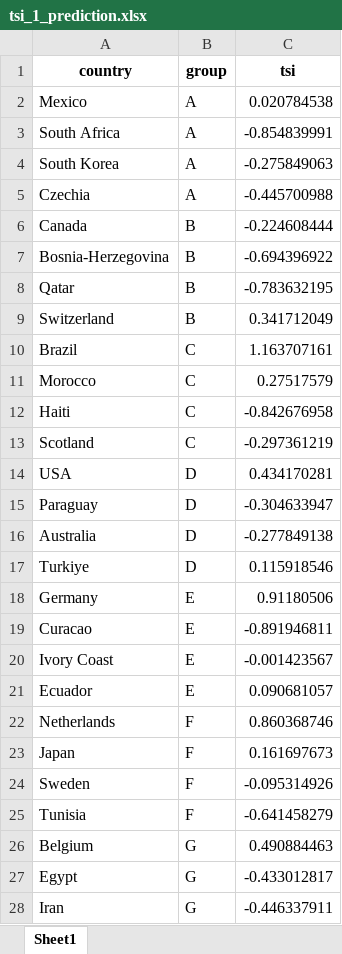
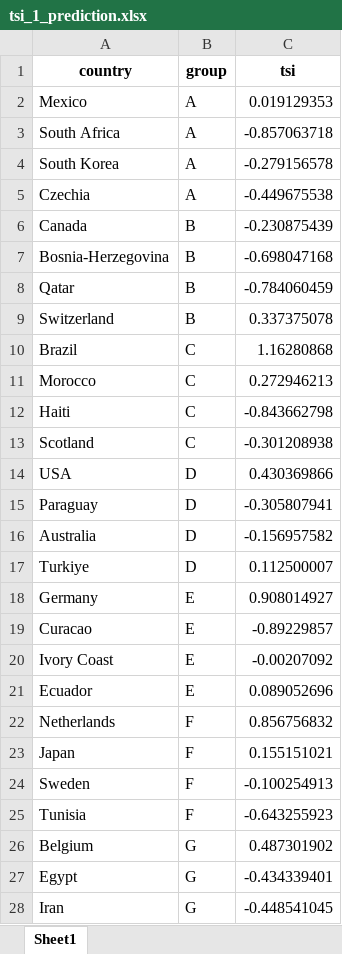
Before and after one commit to wokech/sports_data_sci, an Excel workbook: sub_pro_16_wc_2026_pred/datasets/tsi_1_prediction.xlsx, sheet Sheet1, drawn as a sheet; only a part is shown; values as stored, in another font and other column widths than the file's, no borders; the diff covers the shown part only; the diff names each change by its address in the sheet, - before the commit and + after, or states it on an @@ line.

```diff
--- a/sub_pro_16_wc_2026_pred/datasets/tsi_1_prediction.xlsx (sheet Sheet1)
+++ b/sub_pro_16_wc_2026_pred/datasets/tsi_1_prediction.xlsx (sheet Sheet1)
-C2 (tsi): 0.020784538
+C2 (tsi): 0.019129353
-C3 (tsi): -0.854839991
+C3 (tsi): -0.857063718
-C4 (tsi): -0.275849063
+C4 (tsi): -0.279156578
-C5 (tsi): -0.445700988
+C5 (tsi): -0.449675538
-C6 (tsi): -0.224608444
+C6 (tsi): -0.230875439
-C7 (tsi): -0.694396922
+C7 (tsi): -0.698047168
-C8 (tsi): -0.783632195
+C8 (tsi): -0.784060459
-C9 (tsi): 0.341712049
+C9 (tsi): 0.337375078
-C10 (tsi): 1.163707161
+C10 (tsi): 1.16280868
-C11 (tsi): 0.27517579
+C11 (tsi): 0.272946213
-C12 (tsi): -0.842676958
+C12 (tsi): -0.843662798
-C13 (tsi): -0.297361219
+C13 (tsi): -0.301208938
-C14 (tsi): 0.434170281
+C14 (tsi): 0.430369866
-C15 (tsi): -0.304633947
+C15 (tsi): -0.305807941
-C16 (tsi): -0.277849138
+C16 (tsi): -0.156957582
-C17 (tsi): 0.115918546
+C17 (tsi): 0.112500007
-C18 (tsi): 0.91180506
+C18 (tsi): 0.908014927
-C19 (tsi): -0.891946811
+C19 (tsi): -0.89229857
-C20 (tsi): -0.001423567
+C20 (tsi): -0.00207092
-C21 (tsi): 0.090681057
+C21 (tsi): 0.089052696
-C22 (tsi): 0.860368746
+C22 (tsi): 0.856756832
-C23 (tsi): 0.161697673
+C23 (tsi): 0.155151021
-C24 (tsi): -0.095314926
+C24 (tsi): -0.100254913
-C25 (tsi): -0.641458279
+C25 (tsi): -0.643255923
-C26 (tsi): 0.490884463
+C26 (tsi): 0.487301902
-C27 (tsi): -0.433012817
+C27 (tsi): -0.434339401
-C28 (tsi): -0.446337911
+C28 (tsi): -0.448541045
```
Also changed, not shown: 21 edited cells elsewhere in this sheet, sub_pro_16_wc_2026_pred/datasets/tsi_2_prediction.xlsx, sub_pro_16_wc_2026_pred/datasets/tsi_3_prediction.xlsx, 3 other files.
